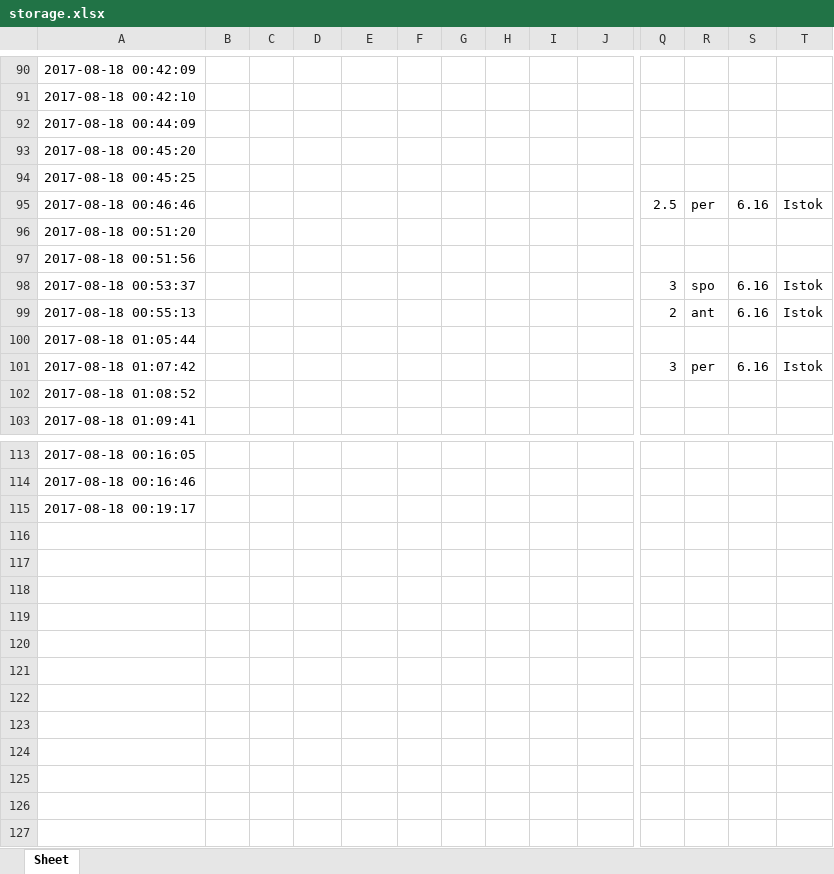
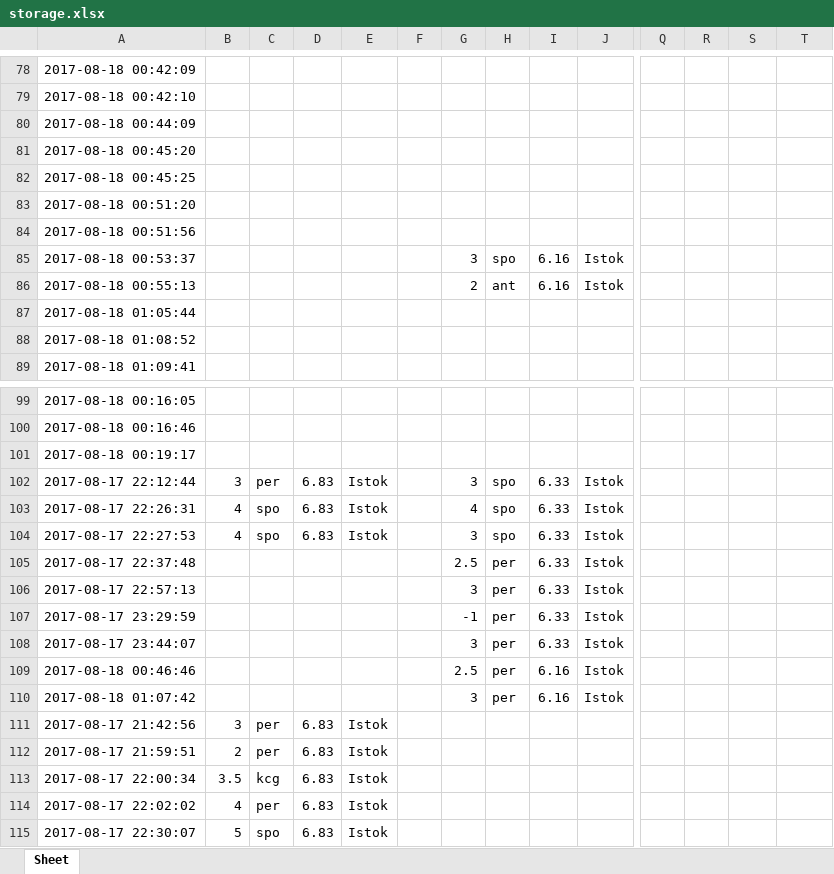
Before and after one commit to sara-knezevic/pmg_meteor_data_analysis, an Excel workbook: storage.xlsx, sheet Sheet, drawn as a sheet; only a part is shown, gaps mark what is left out; values as stored, in another font and other column widths than the file's, no borders; removed rows and columns are numbered as before the commit, all else as after; rows hold the shown columns only; the diff covers the shown part only; the diff names each change by its address in the sheet, - before the commit and + after, or states it on an @@ line.

```diff
--- a/storage.xlsx (sheet Sheet)
+++ b/storage.xlsx (sheet Sheet)
-row 95: 2017-08-18 00:46:46 |  |  |  |  |  |  |  |  |  | 2.5 | per | 6.16 | Istok
-G85: (empty)
+G85: 3
-H85: (empty)
+H85: spo
-I85:I86: (empty)
+I85:I86: 6.16
-J85:J86: (empty)
+J85:J86: Istok
-Q85: 3
+Q85: (empty)
-R85: spo
+R85: (empty)
-S85:S86: 6.16
+S85:S86: (empty)
-T85:T86: Istok
+T85:T86: (empty)
-G86: (empty)
+G86: 2
-H86: (empty)
+H86: ant
-Q86: 2
+Q86: (empty)
-R86: ant
+R86: (empty)
-row 101: 2017-08-18 01:07:42 |  |  |  |  |  |  |  |  |  | 3 | per | 6.16 | Istok
+row 102: 2017-08-17 22:12:44 | 3 | per | 6.83 | Istok |  | 3 | spo | 6.33 | Istok
+row 103: 2017-08-17 22:26:31 | 4 | spo | 6.83 | Istok |  | 4 | spo | 6.33 | Istok
+row 104: 2017-08-17 22:27:53 | 4 | spo | 6.83 | Istok |  | 3 | spo | 6.33 | Istok
+row 105: 2017-08-17 22:37:48 |  |  |  |  |  | 2.5 | per | 6.33 | Istok
+row 106: 2017-08-17 22:57:13 |  |  |  |  |  | 3 | per | 6.33 | Istok
+row 107: 2017-08-17 23:29:59 |  |  |  |  |  | -1 | per | 6.33 | Istok
+row 108: 2017-08-17 23:44:07 |  |  |  |  |  | 3 | per | 6.33 | Istok
+row 109: 2017-08-18 00:46:46 |  |  |  |  |  | 2.5 | per | 6.16 | Istok
+row 110: 2017-08-18 01:07:42 |  |  |  |  |  | 3 | per | 6.16 | Istok
+row 111: 2017-08-17 21:42:56 | 3 | per | 6.83 | Istok
+row 112: 2017-08-17 21:59:51 | 2 | per | 6.83 | Istok
+row 113: 2017-08-17 22:00:34 | 3.5 | kcg | 6.83 | Istok
+row 114: 2017-08-17 22:02:02 | 4 | per | 6.83 | Istok
+row 115: 2017-08-17 22:30:07 | 5 | spo | 6.83 | Istok
```
Also changed, not shown: 16 added rows, 28 removed rows and 232 edited cells elsewhere in this sheet, 15 other files.
